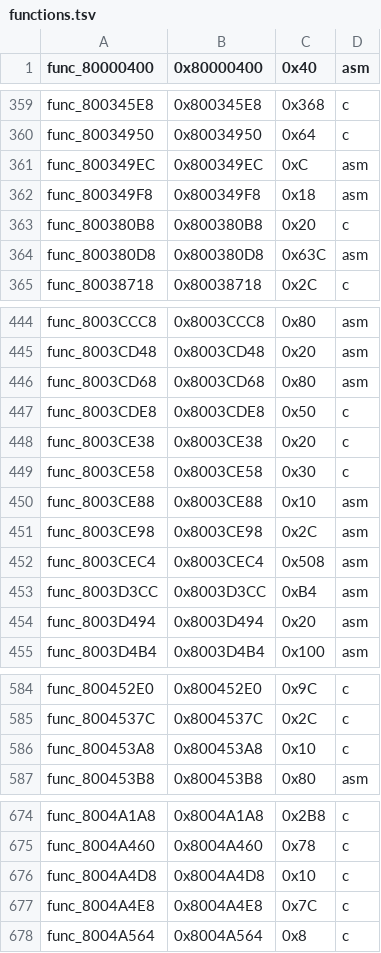
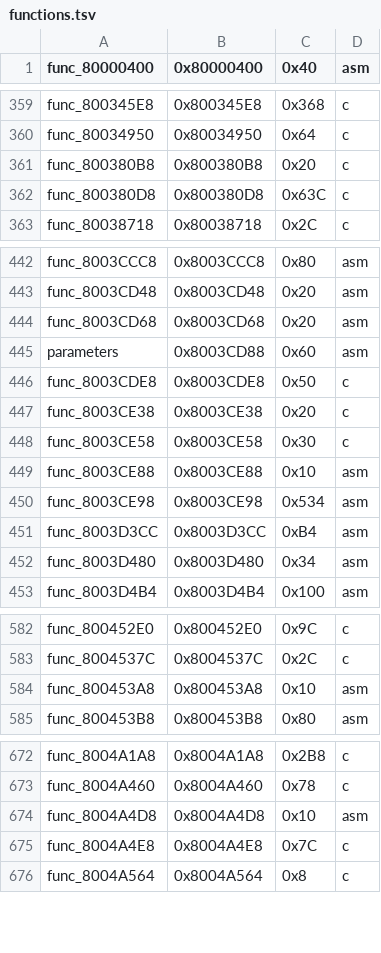
Before and after one commit to TheGh0stShip/Wheel-of-Fortune-N64, a TSV file: config/functions.tsv, drawn as a sheet; only a part is shown, gaps mark what is left out; the diff covers the shown part only.

Commit message:
asm: gate the entry point from source and correct the function inventory
asm/func_80000400.s replaces the disassembly dumps under asm/accounted and asm/main; the
library's assembly ranges are built from lib/ultralib's .s files. functions.tsv now takes
each library range's kind from its unit's source, splits the interrupt and parameters
objects, follows exceptasm's labels, and drops two ranges that are RSP boot microcode
rather than CPU code (0x800349EC, 0x800349F8).

```diff
--- a/config/functions.tsv
+++ b/config/functions.tsv
@@ -360,6 +360,4 @@ func_800345E8	0x800345E8	0x368	c
 func_80034950	0x80034950	0x64	c
-func_800349EC	0x800349EC	0xC	asm
-func_800349F8	0x800349F8	0x18	asm
 func_800380B8	0x800380B8	0x20	c
-func_800380D8	0x800380D8	0x63C	asm
+func_800380D8	0x800380D8	0x63C	c
 func_80038718	0x80038718	0x2C	c
@@ -445,3 +443,4 @@ func_8003CCC8	0x8003CCC8	0x80	asm
 func_8003CD48	0x8003CD48	0x20	asm
-func_8003CD68	0x8003CD68	0x80	asm
+func_8003CD68	0x8003CD68	0x20	asm
+parameters	0x8003CD88	0x60	asm
 func_8003CDE8	0x8003CDE8	0x50	c
@@ -450,6 +449,5 @@ func_8003CE58	0x8003CE58	0x30	c
 func_8003CE88	0x8003CE88	0x10	asm
-func_8003CE98	0x8003CE98	0x2C	asm
-func_8003CEC4	0x8003CEC4	0x508	asm
+func_8003CE98	0x8003CE98	0x534	asm
 func_8003D3CC	0x8003D3CC	0xB4	asm
-func_8003D494	0x8003D494	0x20	asm
+func_8003D480	0x8003D480	0x34	asm
 func_8003D4B4	0x8003D4B4	0x100	asm
@@ -585,3 +583,3 @@ func_800452E0	0x800452E0	0x9C	c
 func_8004537C	0x8004537C	0x2C	c
-func_800453A8	0x800453A8	0x10	c
+func_800453A8	0x800453A8	0x10	asm
 func_800453B8	0x800453B8	0x80	asm
@@ -675,3 +673,3 @@ func_8004A1A8	0x8004A1A8	0x2B8	c
 func_8004A460	0x8004A460	0x78	c
-func_8004A4D8	0x8004A4D8	0x10	c
+func_8004A4D8	0x8004A4D8	0x10	asm
 func_8004A4E8	0x8004A4E8	0x7C	c
```
Also changed, not shown: 4 edited cells elsewhere in this file, config/flags.tsv, config/units.tsv, 33 other files.
